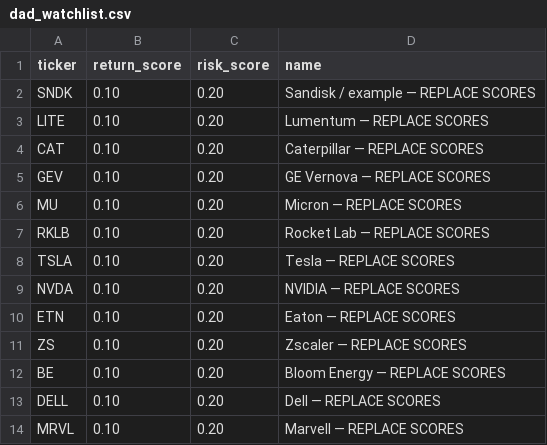
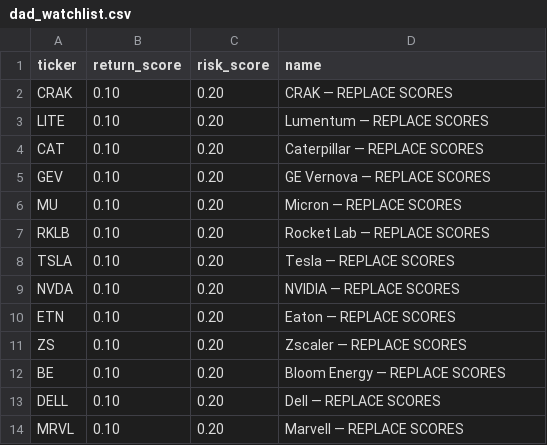
Before and after one commit to HeywoodGeblomi/PrymGyroSort, a CSV file: data/dad_watchlist.csv, drawn as a sheet.

Commit message:
chore(dad): replace SNDK with CRAK on watchlist

```diff
--- a/data/dad_watchlist.csv
+++ b/data/dad_watchlist.csv
@@ -1,3 +1,3 @@
 ticker,return_score,risk_score,name
-SNDK,0.10,0.20,Sandisk / example — REPLACE SCORES
+CRAK,0.10,0.20,CRAK — REPLACE SCORES
 LITE,0.10,0.20,Lumentum — REPLACE SCORES
```
Also changed, not shown: data/dad_watchlist_live.csv, 2 other files.
